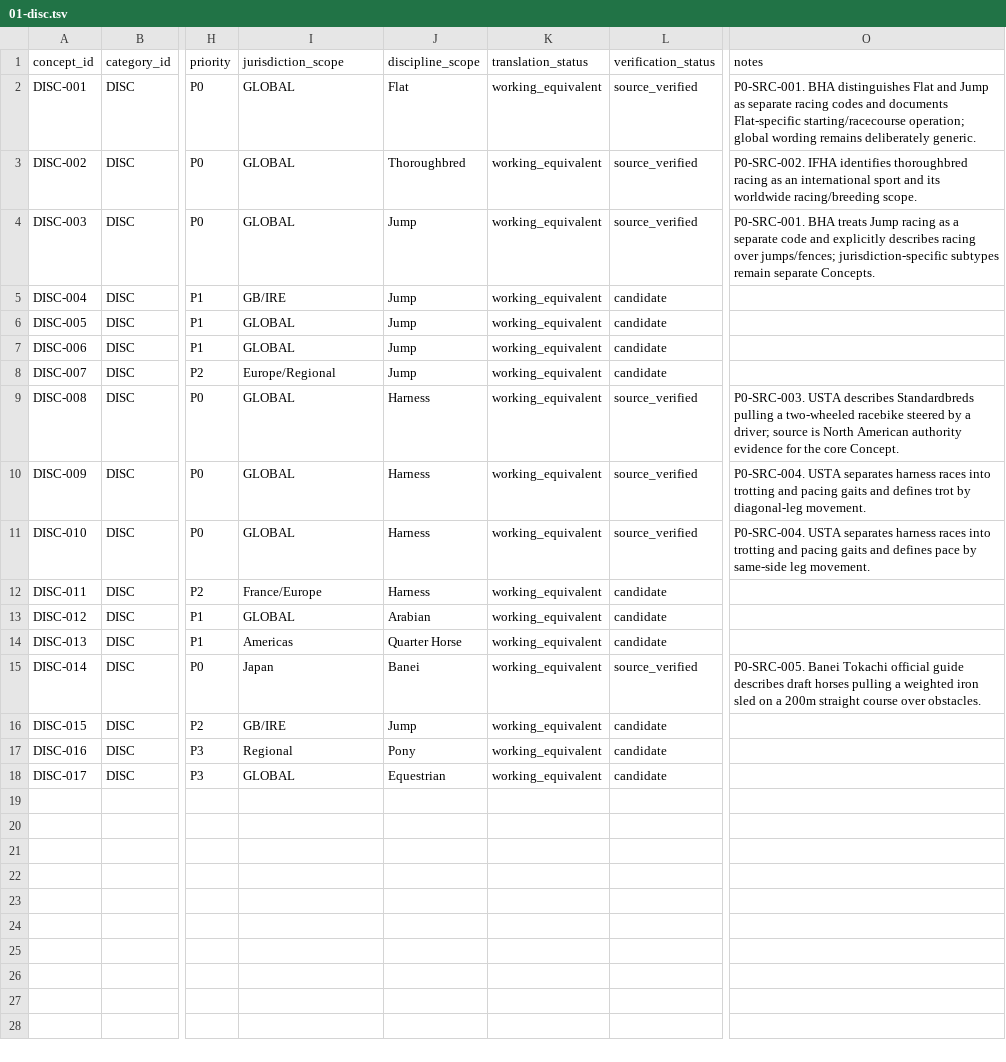
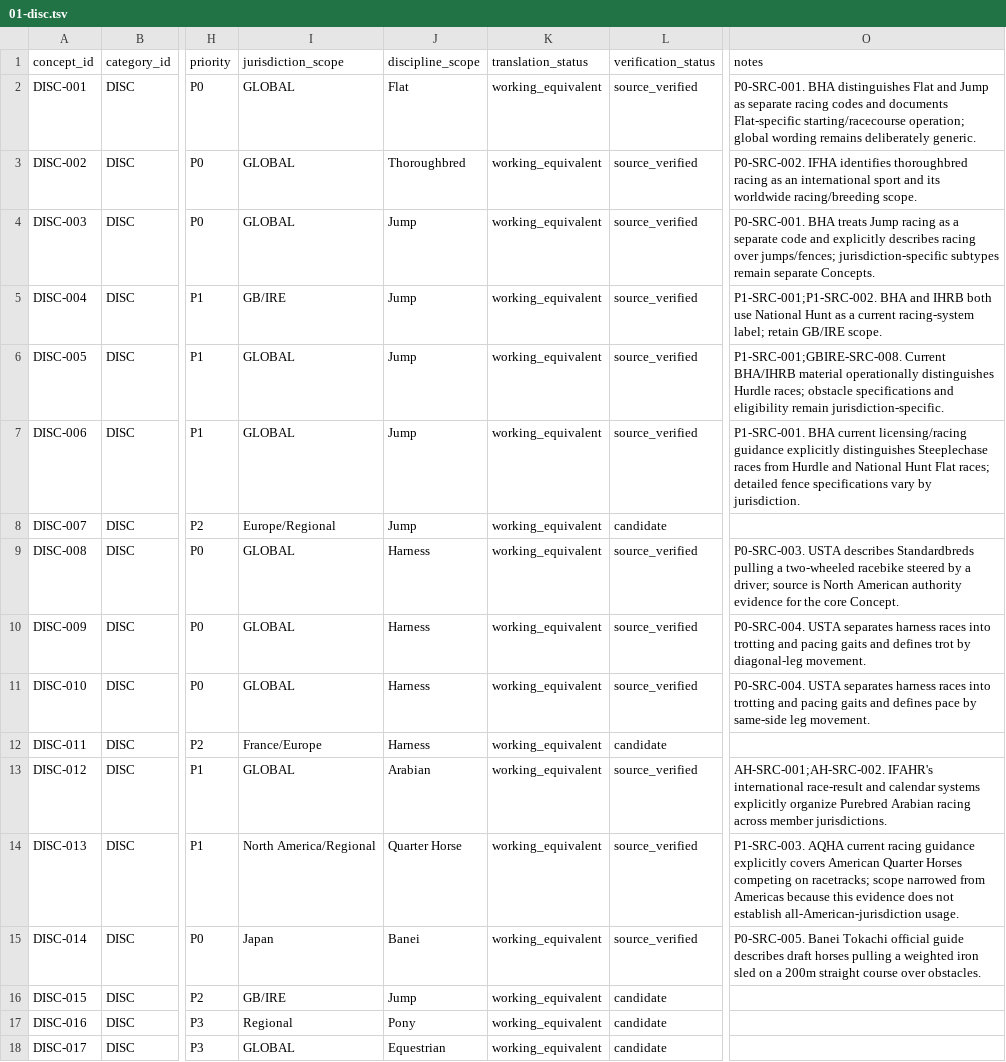
Before and after one commit to badjoke-lab/where-horses-run, a TSV file: data/glossary-master/concepts/01-disc.tsv, drawn as a sheet; only a part is shown, gaps mark what is left out; the diff names each change by its address in the sheet, - before the commit and + after, or states it on an @@ line.

Commit message:
data: verify P1 racing discipline concepts wave 1

```diff
--- a/data/glossary-master/concepts/01-disc.tsv
+++ b/data/glossary-master/concepts/01-disc.tsv
-L5:L7 (verification_status): candidate
+L5:L7 (verification_status): source_verified
-O5 (notes): (empty)
+O5 (notes): P1-SRC-001;P1-SRC-002. BHA and IHRB both use National Hunt as a current racing-system label; retain GB/IRE scope.
-O6 (notes): (empty)
+O6 (notes): P1-SRC-001;GBIRE-SRC-008. Current BHA/IHRB material operationally distinguishes Hurdle races; obstacle specifications and eligibility remain jurisdiction-specific.
-O7 (notes): (empty)
+O7 (notes): P1-SRC-001. BHA current licensing/racing guidance explicitly distinguishes Steeplechase races from Hurdle and National Hunt Flat races; detailed fence specifications vary by jurisdiction.
-L13:L14 (verification_status): candidate
+L13:L14 (verification_status): source_verified
-O13 (notes): (empty)
+O13 (notes): AH-SRC-001;AH-SRC-002. IFAHR's international race-result and calendar systems explicitly organize Purebred Arabian racing across member jurisdictions.
-I14 (jurisdiction_scope): Americas
+I14 (jurisdiction_scope): North America/Regional
-O14 (notes): (empty)
+O14 (notes): P1-SRC-003. AQHA current racing guidance explicitly covers American Quarter Horses competing on racetracks; scope narrowed from Americas because this evidence does not establish all-American-jurisdiction usage.
```
